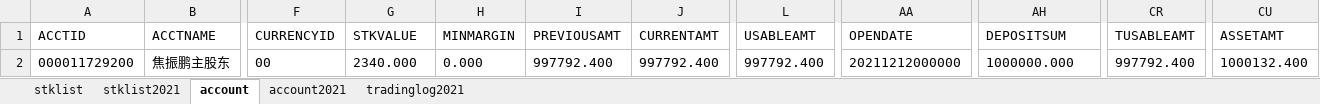
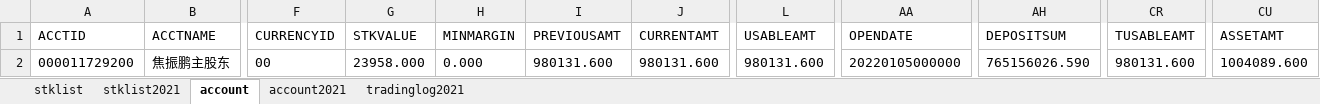
Before and after one commit to jiaozhenpeng/source, an Excel workbook: 用例数据/沪A/普通买卖/股票买入/测试结果.xlsx, sheet account, drawn as a sheet; only a part is shown, gaps mark what is left out; values as stored, in another font and other column widths than the file's, no borders; the diff names each change by its address in the sheet, - before the commit and + after, or states it on an @@ line.

```diff
--- a/用例数据/沪A/普通买卖/股票买入/测试结果.xlsx (sheet account)
+++ b/用例数据/沪A/普通买卖/股票买入/测试结果.xlsx (sheet account)
-G2 (STKVALUE): 2340.000
+G2 (STKVALUE): 23958.000
-I2 (PREVIOUSAMT): 997792.400
+I2 (PREVIOUSAMT): 980131.600
-J2 (CURRENTAMT): 997792.400
+J2 (CURRENTAMT): 980131.600
-L2 (USABLEAMT): 997792.400
+L2 (USABLEAMT): 980131.600
-AA2 (OPENDATE): 20211212000000
+AA2 (OPENDATE): 20220105000000
-AH2 (DEPOSITSUM): 1000000.000
+AH2 (DEPOSITSUM): 765156026.590
-CR2 (TUSABLEAMT): 997792.400
+CR2 (TUSABLEAMT): 980131.600
-CU2 (ASSETAMT): 1000132.400
+CU2 (ASSETAMT): 1004089.600
```
Also changed, not shown: sheet stklist2021, 用例数据/沪A/差异化股息红利税/测试结果.xlsx, 16 other files.
